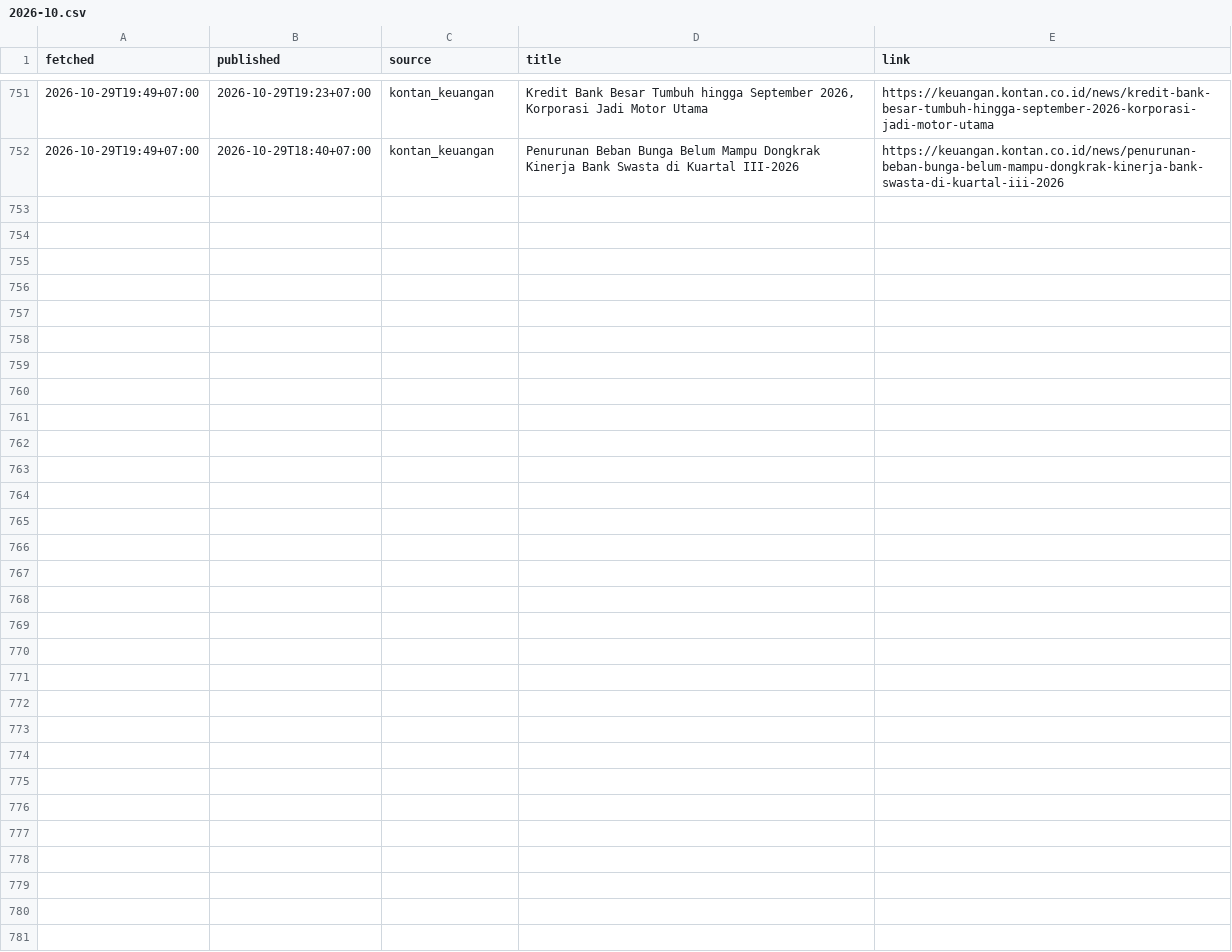
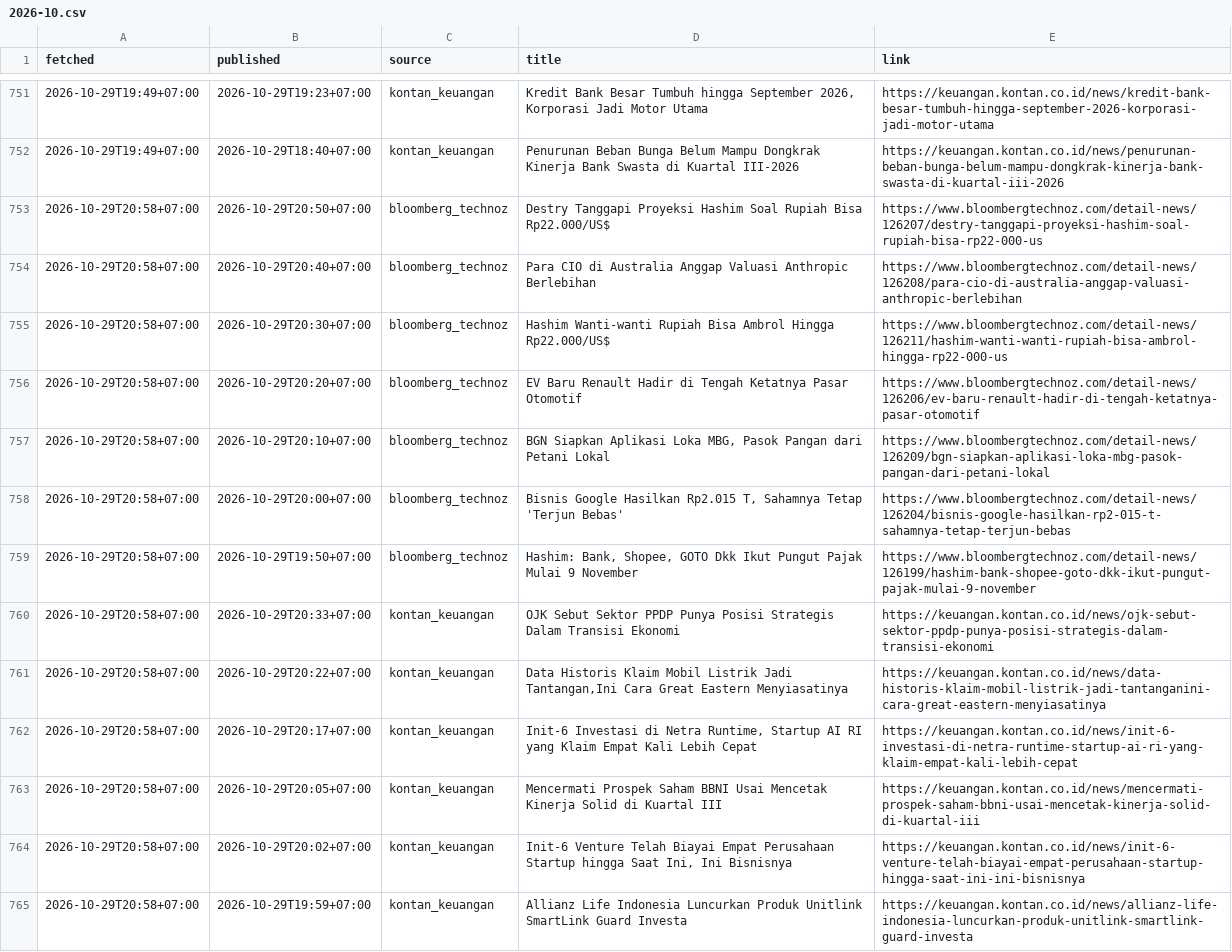
Before and after one commit to annas820/idx, a CSV file: news/2026-10.csv, drawn as a sheet; only a part is shown, gaps mark what is left out; the diff names each change by its address in the sheet, - before the commit and + after, or states it on an @@ line.

```diff
--- a/news/2026-10.csv
+++ b/news/2026-10.csv
+row 753: 2026-10-29T20:58+07:00 | 2026-10-29T20:50+07:00 | bloomberg_technoz | Destry Tanggapi Proyeksi Hashim Soal Rupiah Bisa Rp22.000/US$ | https://www.bloombergtechnoz.com/detail-news/126207/destry-tanggapi-proyeksi-hashim-soal-rupiah-bisa-rp22-000-us
+row 754: 2026-10-29T20:58+07:00 | 2026-10-29T20:40+07:00 | bloomberg_technoz | Para CIO di Australia Anggap Valuasi Anthropic Berlebihan | https://www.bloombergtechnoz.com/detail-news/126208/para-cio-di-australia-anggap-valuasi-anthropic-berlebihan
+row 755: 2026-10-29T20:58+07:00 | 2026-10-29T20:30+07:00 | bloomberg_technoz | Hashim Wanti-wanti Rupiah Bisa Ambrol Hingga Rp22.000/US$ | https://www.bloombergtechnoz.com/detail-news/126211/hashim-wanti-wanti-rupiah-bisa-ambrol-hingga-rp22-000-us
+row 756: 2026-10-29T20:58+07:00 | 2026-10-29T20:20+07:00 | bloomberg_technoz | EV Baru Renault Hadir di Tengah Ketatnya Pasar Otomotif | https://www.bloombergtechnoz.com/detail-news/126206/ev-baru-renault-hadir-di-tengah-ketatnya-pasar-otomotif
+row 757: 2026-10-29T20:58+07:00 | 2026-10-29T20:10+07:00 | bloomberg_technoz | BGN Siapkan Aplikasi Loka MBG, Pasok Pangan dari Petani Lokal | https://www.bloombergtechnoz.com/detail-news/126209/bgn-siapkan-aplikasi-loka-mbg-pasok-pangan-dari-petani-lokal
+row 758: 2026-10-29T20:58+07:00 | 2026-10-29T20:00+07:00 | bloomberg_technoz | Bisnis Google Hasilkan Rp2.015 T, Sahamnya Tetap 'Terjun Bebas' | https://www.bloombergtechnoz.com/detail-news/126204/bisnis-google-hasilkan-rp2-015-t-sahamnya-tetap-terjun-bebas
+row 759: 2026-10-29T20:58+07:00 | 2026-10-29T19:50+07:00 | bloomberg_technoz | Hashim: Bank, Shopee, GOTO Dkk Ikut Pungut Pajak Mulai 9 November | https://www.bloombergtechnoz.com/detail-news/126199/hashim-bank-shopee-goto-dkk-ikut-pungut-pajak-mulai-9-november
+row 760: 2026-10-29T20:58+07:00 | 2026-10-29T20:33+07:00 | kontan_keuangan | OJK Sebut Sektor PPDP Punya Posisi Strategis Dalam Transisi Ekonomi | https://keuangan.kontan.co.id/news/ojk-sebut-sektor-ppdp-punya-posisi-strategis-dalam-transisi-ekonomi
+row 761: 2026-10-29T20:58+07:00 | 2026-10-29T20:22+07:00 | kontan_keuangan | Data Historis Klaim Mobil Listrik Jadi Tantangan,Ini Cara Great Eastern Menyiasatinya | https://keuangan.kontan.co.id/news/data-historis-klaim-mobil-listrik-jadi-tantanganini-cara-great-eastern-menyiasatinya
+row 762: 2026-10-29T20:58+07:00 | 2026-10-29T20:17+07:00 | kontan_keuangan | Init-6 Investasi di Netra Runtime, Startup AI RI yang Klaim Empat Kali Lebih Cepat | https://keuangan.kontan.co.id/news/init-6-investasi-di-netra-runtime-startup-ai-ri-yang-klaim-empat-kali-lebih-cepat
+row 763: 2026-10-29T20:58+07:00 | 2026-10-29T20:05+07:00 | kontan_keuangan | Mencermati Prospek Saham BBNI Usai Mencetak Kinerja Solid di Kuartal III | https://keuangan.kontan.co.id/news/mencermati-prospek-saham-bbni-usai-mencetak-kinerja-solid-di-kuartal-iii
+row 764: 2026-10-29T20:58+07:00 | 2026-10-29T20:02+07:00 | kontan_keuangan | Init-6 Venture Telah Biayai Empat Perusahaan Startup hingga Saat Ini, Ini Bisnisnya | https://keuangan.kontan.co.id/news/init-6-venture-telah-biayai-empat-perusahaan-startup-hingga-saat-ini-ini-bisnisnya
+row 765: 2026-10-29T20:58+07:00 | 2026-10-29T19:59+07:00 | kontan_keuangan | Allianz Life Indonesia Luncurkan Produk Unitlink SmartLink Guard Investa | https://keuangan.kontan.co.id/news/allianz-life-indonesia-luncurkan-produk-unitlink-smartlink-guard-investa
```
Also changed, not shown: 2 other files.
